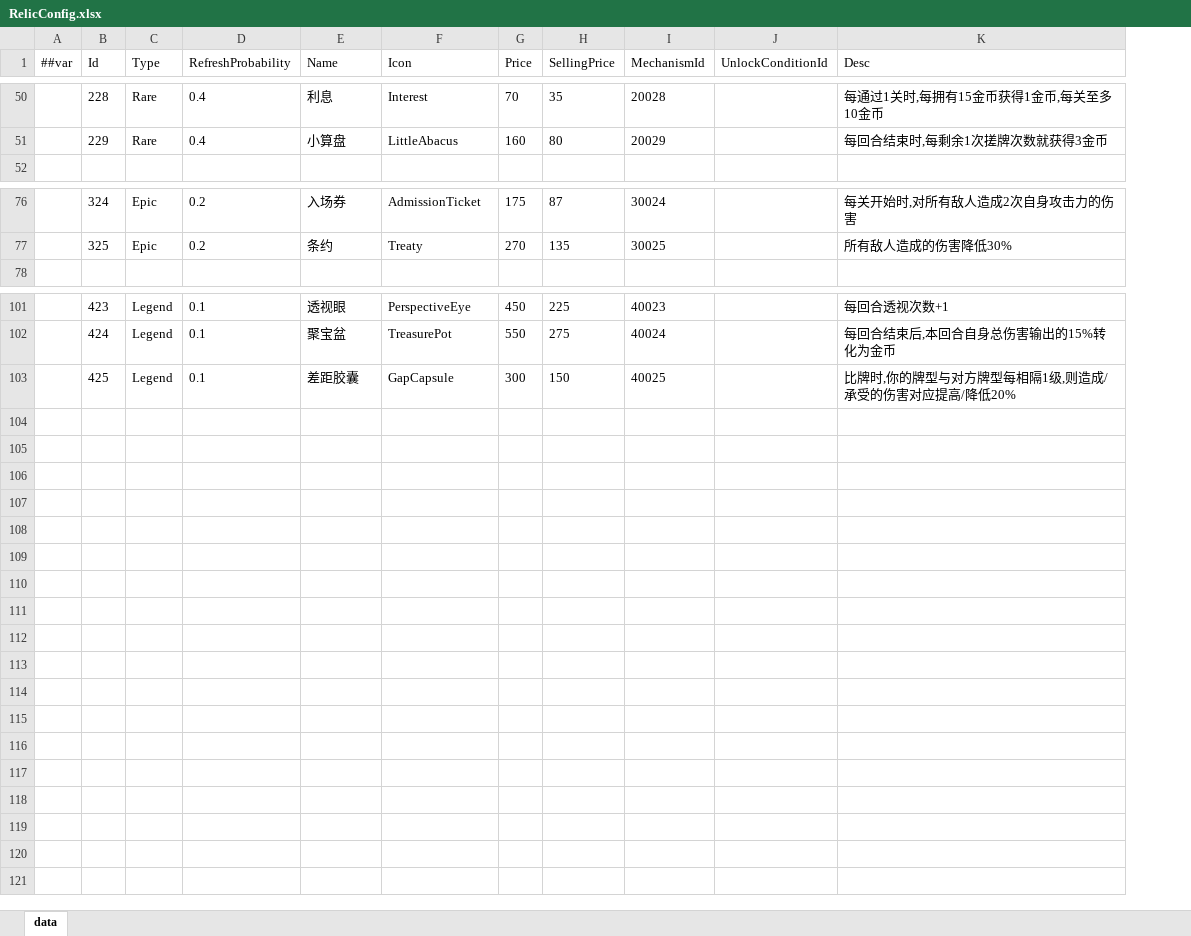
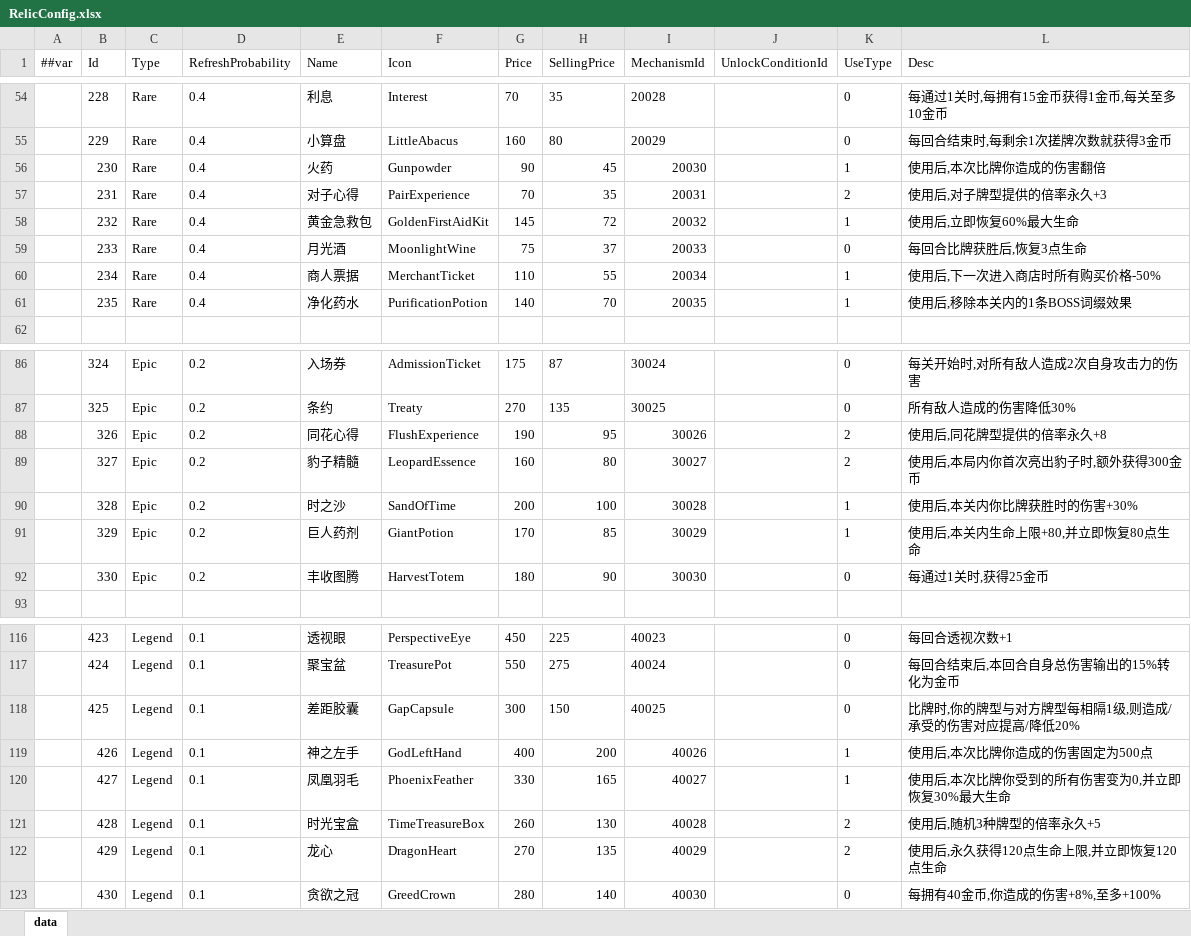
Before and after one commit to snakeazh/cardClient, an Excel workbook: Config/RelicConfig.xlsx, sheet data, drawn as a sheet; only a part is shown, gaps mark what is left out; values as stored, in another font and other column widths than the file's, no borders; the diff covers the shown part only; the diff names each change by its address in the sheet, - before the commit and + after, or states it on an @@ line.

```diff
--- a/Config/RelicConfig.xlsx (sheet data)
+++ b/Config/RelicConfig.xlsx (sheet data)
+column K (UseType), rows 54-55: 0 | 0; rows 86-87: 0 | 0; rows 116-118: all 0
+row 56:  | 230 | Rare | 0.4 | 火药 | Gunpowder | 90 | 45 | 20030 |  | 1 | 使用后,本次比牌你造成的伤害翻倍
+row 57:  | 231 | Rare | 0.4 | 对子心得 | PairExperience | 70 | 35 | 20031 |  | 2 | 使用后,对子牌型提供的倍率永久+3
+row 58:  | 232 | Rare | 0.4 | 黄金急救包 | GoldenFirstAidKit | 145 | 72 | 20032 |  | 1 | 使用后,立即恢复60%最大生命
+row 59:  | 233 | Rare | 0.4 | 月光酒 | MoonlightWine | 75 | 37 | 20033 |  | 0 | 每回合比牌获胜后,恢复3点生命
+row 60:  | 234 | Rare | 0.4 | 商人票据 | MerchantTicket | 110 | 55 | 20034 |  | 1 | 使用后,下一次进入商店时所有购买价格-50%
+row 61:  | 235 | Rare | 0.4 | 净化药水 | PurificationPotion | 140 | 70 | 20035 |  | 1 | 使用后,移除本关内的1条BOSS词缀效果
+row 88:  | 326 | Epic | 0.2 | 同花心得 | FlushExperience | 190 | 95 | 30026 |  | 2 | 使用后,同花牌型提供的倍率永久+8
+row 89:  | 327 | Epic | 0.2 | 豹子精髓 | LeopardEssence | 160 | 80 | 30027 |  | 2 | 使用后,本局内你首次亮出豹子时,额外获得300金币
+row 90:  | 328 | Epic | 0.2 | 时之沙 | SandOfTime | 200 | 100 | 30028 |  | 1 | 使用后,本关内你比牌获胜时的伤害+30%
+row 91:  | 329 | Epic | 0.2 | 巨人药剂 | GiantPotion | 170 | 85 | 30029 |  | 1 | 使用后,本关内生命上限+80,并立即恢复80点生命
+row 92:  | 330 | Epic | 0.2 | 丰收图腾 | HarvestTotem | 180 | 90 | 30030 |  | 0 | 每通过1关时,获得25金币
+row 119:  | 426 | Legend | 0.1 | 神之左手 | GodLeftHand | 400 | 200 | 40026 |  | 1 | 使用后,本次比牌你造成的伤害固定为500点
+row 120:  | 427 | Legend | 0.1 | 凤凰羽毛 | PhoenixFeather | 330 | 165 | 40027 |  | 1 | 使用后,本次比牌你受到的所有伤害变为0,并立即恢复30%最大生命
+row 121:  | 428 | Legend | 0.1 | 时光宝盒 | TimeTreasureBox | 260 | 130 | 40028 |  | 2 | 使用后,随机3种牌型的倍率永久+5
+row 122:  | 429 | Legend | 0.1 | 龙心 | DragonHeart | 270 | 135 | 40029 |  | 2 | 使用后,永久获得120点生命上限,并立即恢复120点生命
+row 123:  | 430 | Legend | 0.1 | 贪欲之冠 | GreedCrown | 280 | 140 | 40030 |  | 0 | 每拥有40金币,你造成的伤害+8%,至多+100%
```
Also changed, not shown: 4 added rows elsewhere in this sheet, Config/EnumConfig.xlsx, Config/RelicEntryConfig.xlsx, 5 other files.
